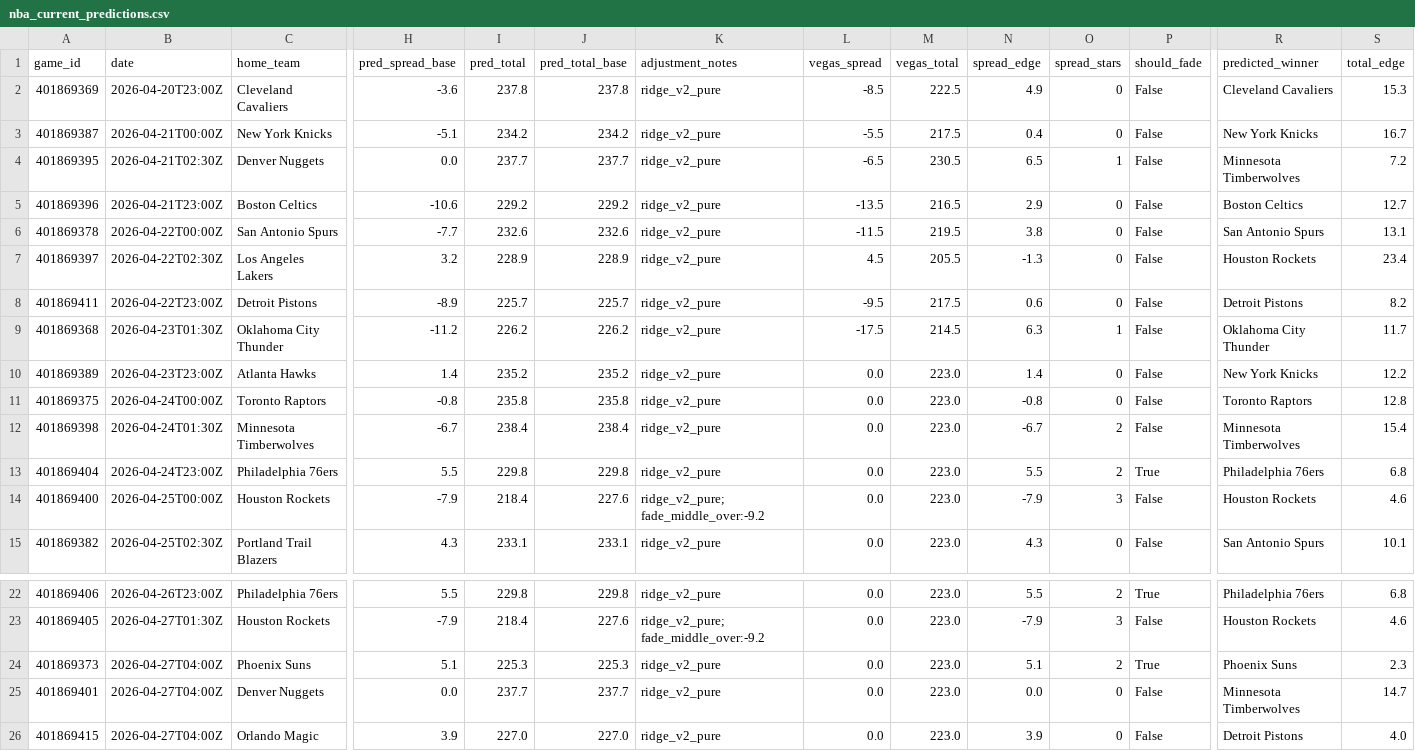
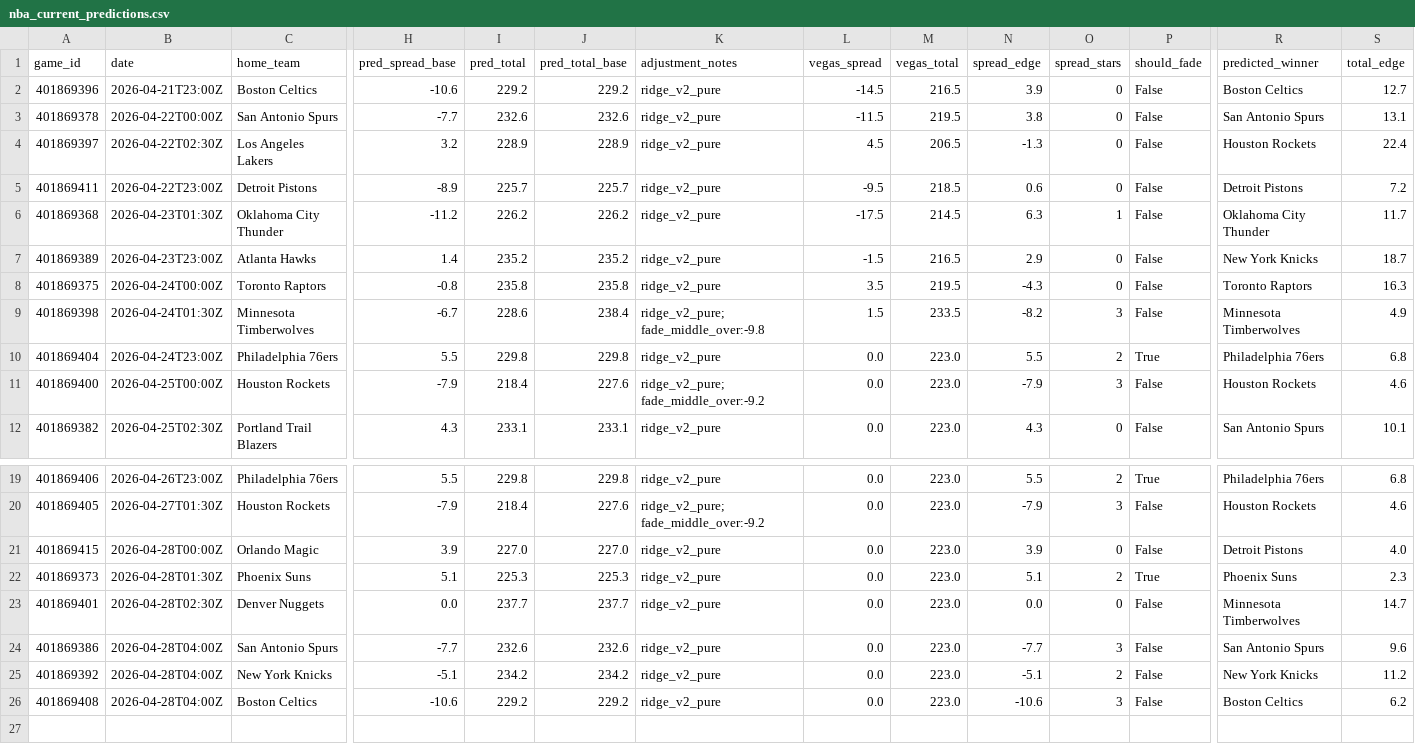
Before and after one commit to mckayje3/eagle-sports, a CSV file: nba_current_predictions.csv, drawn as a sheet; only a part is shown, gaps mark what is left out; removed rows and columns are numbered as before the commit, all else as after; rows hold the shown columns only; the diff names each change by its address in the sheet, - before the commit and + after, or states it on an @@ line.

```diff
--- a/nba_current_predictions.csv
+++ b/nba_current_predictions.csv
-row 2: 401869369 | 2026-04-20T23:00Z | Cleveland Cavaliers | -3.6 | 237.8 | 237.8 | ridge_v2_pure | -8.5 | 222.5 | 4.9 | 0 | False | Cleveland Cavaliers | 15.3
-row 3: 401869387 | 2026-04-21T00:00Z | New York Knicks | -5.1 | 234.2 | 234.2 | ridge_v2_pure | -5.5 | 217.5 | 0.4 | 0 | False | New York Knicks | 16.7
-row 4: 401869395 | 2026-04-21T02:30Z | Denver Nuggets | 0.0 | 237.7 | 237.7 | ridge_v2_pure | -6.5 | 230.5 | 6.5 | 1 | False | Minnesota Timberwolves | 7.2
-L2 (vegas_spread): -13.5
+L2 (vegas_spread): -14.5
-N2 (spread_edge): 2.9
+N2 (spread_edge): 3.9
-M4 (vegas_total): 205.5
+M4 (vegas_total): 206.5
-S4 (total_edge): 23.4
+S4 (total_edge): 22.4
-M5 (vegas_total): 217.5
+M5 (vegas_total): 218.5
-S5 (total_edge): 8.2
+S5 (total_edge): 7.2
-L7 (vegas_spread): 0.0
+L7 (vegas_spread): -1.5
-M7 (vegas_total): 223.0
+M7 (vegas_total): 216.5
-N7 (spread_edge): 1.4
+N7 (spread_edge): 2.9
-S7 (total_edge): 12.2
+S7 (total_edge): 18.7
-L8 (vegas_spread): 0.0
+L8 (vegas_spread): 3.5
-M8 (vegas_total): 223.0
+M8 (vegas_total): 219.5
-N8 (spread_edge): -0.8
+N8 (spread_edge): -4.3
-S8 (total_edge): 12.8
+S8 (total_edge): 16.3
-I9 (pred_total): 238.4
+I9 (pred_total): 228.6
-K9 (adjustment_notes): ridge_v2_pure
+K9 (adjustment_notes): ridge_v2_pure; fade_middle_over:-9.8
-L9 (vegas_spread): 0.0
+L9 (vegas_spread): 1.5
-M9 (vegas_total): 223.0
+M9 (vegas_total): 233.5
-N9 (spread_edge): -6.7
+N9 (spread_edge): -8.2
-O9 (spread_stars): 2
+O9 (spread_stars): 3
-S9 (total_edge): 15.4
+S9 (total_edge): 4.9
+row 21: 401869415 | 2026-04-28T00:00Z | Orlando Magic | 3.9 | 227.0 | 227.0 | ridge_v2_pure | 0.0 | 223.0 | 3.9 | 0 | False | Detroit Pistons | 4.0
-B22 (date): 2026-04-27T04:00Z
+B22 (date): 2026-04-28T01:30Z
-B23 (date): 2026-04-27T04:00Z
+B23 (date): 2026-04-28T02:30Z
-row 26: 401869415 | 2026-04-27T04:00Z | Orlando Magic | 3.9 | 227.0 | 227.0 | ridge_v2_pure | 0.0 | 223.0 | 3.9 | 0 | False | Detroit Pistons | 4.0
+row 24: 401869386 | 2026-04-28T04:00Z | San Antonio Spurs | -7.7 | 232.6 | 232.6 | ridge_v2_pure | 0.0 | 223.0 | -7.7 | 3 | False | San Antonio Spurs | 9.6
+row 25: 401869392 | 2026-04-28T04:00Z | New York Knicks | -5.1 | 234.2 | 234.2 | ridge_v2_pure | 0.0 | 223.0 | -5.1 | 2 | False | New York Knicks | 11.2
+row 26: 401869408 | 2026-04-28T04:00Z | Boston Celtics | -10.6 | 229.2 | 229.2 | ridge_v2_pure | 0.0 | 223.0 | -10.6 | 3 | False | Boston Celtics | 6.2
```
Also changed, not shown: nhl_current_predictions.csv, 2 other files.
